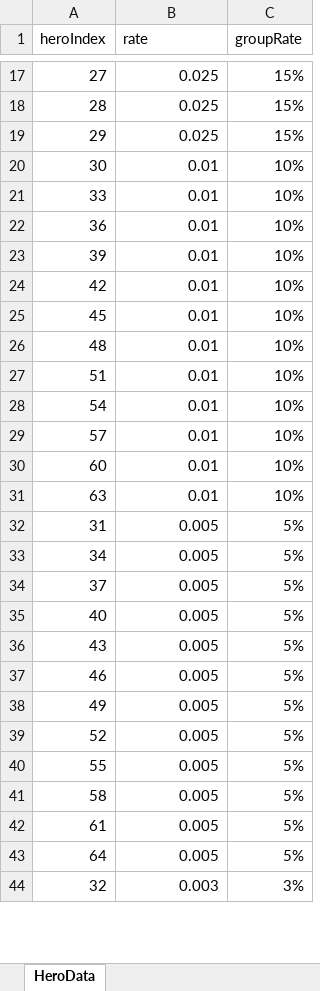
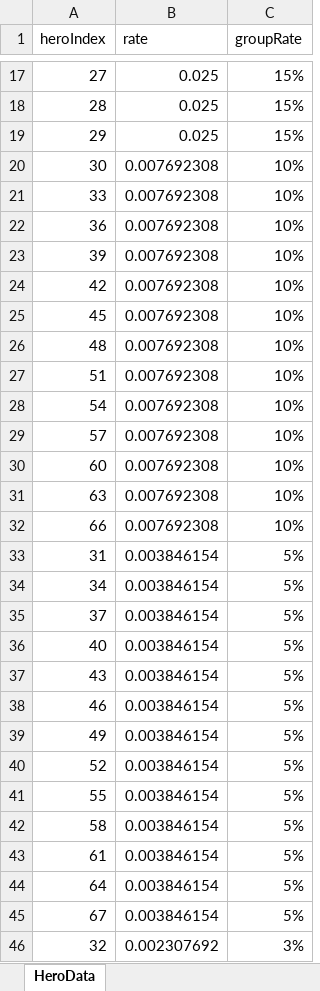
Before and after one commit to zzzz955/JourneyofLords, an Excel workbook: JourneyofLords/Assets/Scripts/GameData/HeroRecruit3.xlsx, sheet HeroData, drawn as a sheet; only a part is shown, gaps mark what is left out; values as stored, in another font and other column widths than the file's, no borders; addresses are those after the commit; the diff covers the shown part only; the diff names each change by its address in the sheet, - before the commit and + after, or states it on an @@ line.

```diff
--- a/JourneyofLords/Assets/Scripts/GameData/HeroRecruit3.xlsx (sheet HeroData)
+++ b/JourneyofLords/Assets/Scripts/GameData/HeroRecruit3.xlsx (sheet HeroData)
-B20:B31 (rate): 0.01
+B20:B31 (rate): 0.007692308
+row 32: 66 | 0.007692308 | 10%
-B33:B44 (rate): 0.005
+B33:B44 (rate): 0.003846154
+row 45: 67 | 0.003846154 | 5%
-B46 (rate): 0.003
+B46 (rate): 0.002307692
```
Also changed, not shown: 1 added row and 11 edited cells elsewhere in this sheet, formulas that keep their value, JourneyofLords/Assets/Scripts/GameData/HeroData.xlsx, JourneyofLords/Assets/Scripts/GameData/HeroRecruit2.xlsx, 17 other files.
